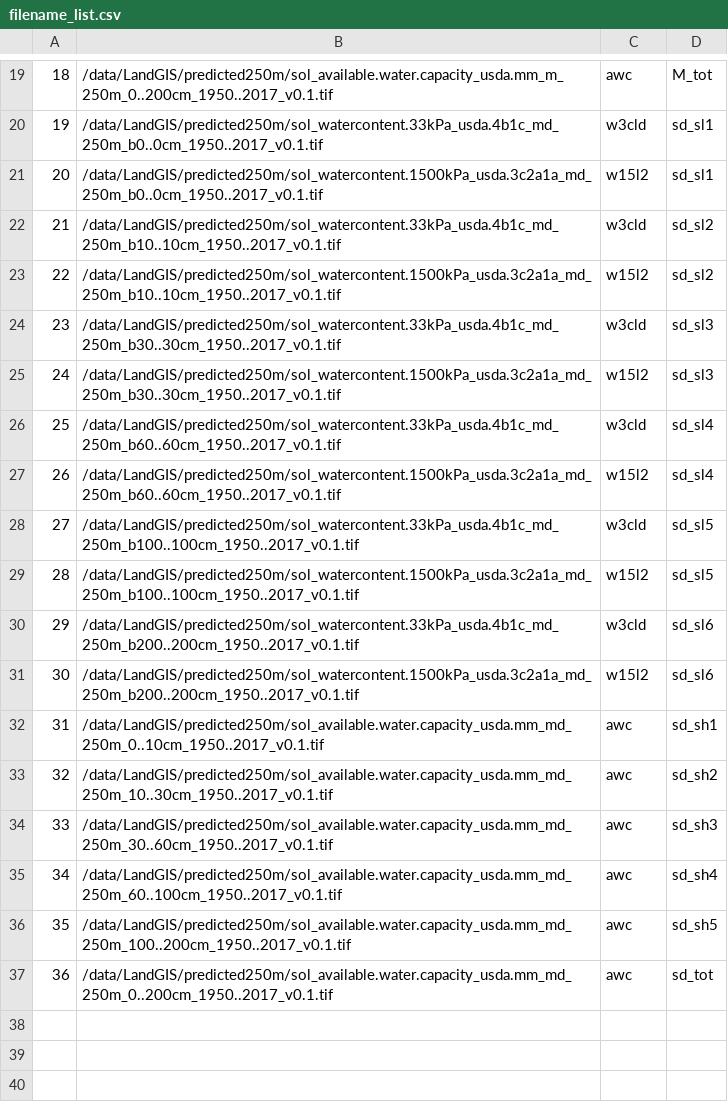
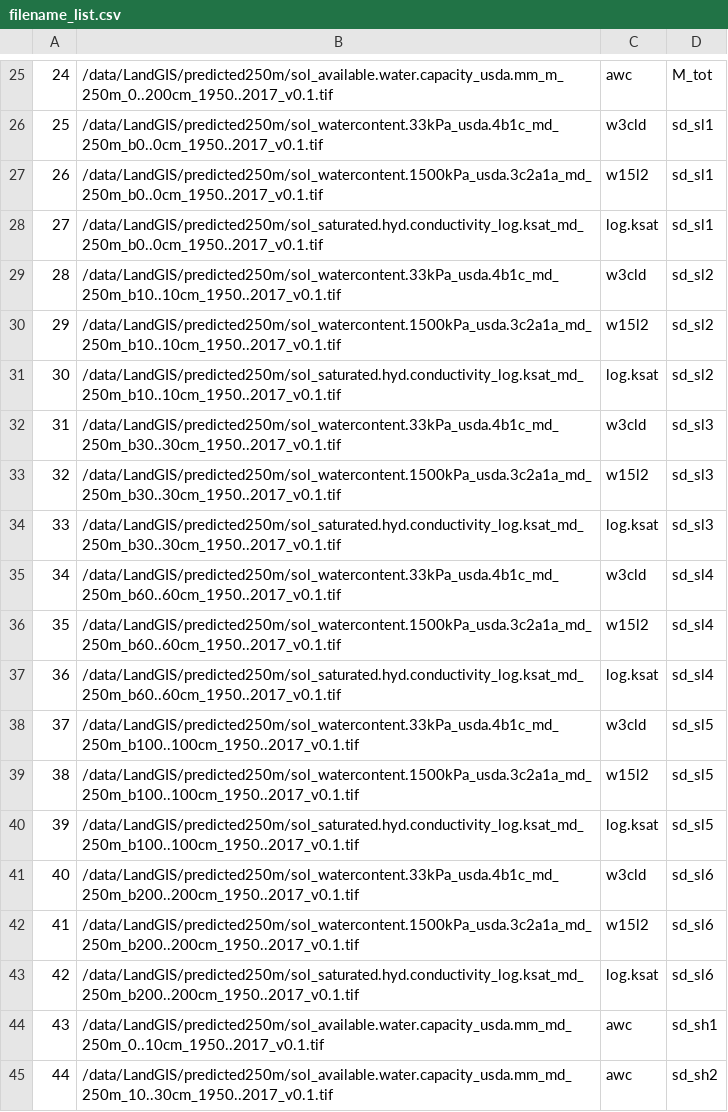
Before and after one commit to Envirometrix/LandGISmaps, a CSV file: soil/soil_water/filename_list.csv, drawn as a sheet; only a part is shown, gaps mark what is left out; the shorter side is filled out with more unchanged rows; the diff covers the shown part only; the diff names each change by its address in the sheet, - before the commit and + after, or states it on an @@ line.

```diff
--- a/soil/soil_water/filename_list.csv
+++ b/soil/soil_water/filename_list.csv
@@ column A renumbered from row 5 down @@
+row 28: 27 | /data/LandGIS/predicted250m/sol_saturated.hyd.conductivity_log.ksat_md_250m_b0..0cm_1950..2017_v0.1.tif | log.ksat | sd_sl1
+row 31: 30 | /data/LandGIS/predicted250m/sol_saturated.hyd.conductivity_log.ksat_md_250m_b10..10cm_1950..2017_v0.1.tif | log.ksat | sd_sl2
+row 34: 33 | /data/LandGIS/predicted250m/sol_saturated.hyd.conductivity_log.ksat_md_250m_b30..30cm_1950..2017_v0.1.tif | log.ksat | sd_sl3
+row 37: 36 | /data/LandGIS/predicted250m/sol_saturated.hyd.conductivity_log.ksat_md_250m_b60..60cm_1950..2017_v0.1.tif | log.ksat | sd_sl4
+row 40: 39 | /data/LandGIS/predicted250m/sol_saturated.hyd.conductivity_log.ksat_md_250m_b100..100cm_1950..2017_v0.1.tif | log.ksat | sd_sl5
+row 43: 42 | /data/LandGIS/predicted250m/sol_saturated.hyd.conductivity_log.ksat_md_250m_b200..200cm_1950..2017_v0.1.tif | log.ksat | sd_sl6
```
Also changed, not shown: 6 added rows elsewhere in this file, 20 other files.
